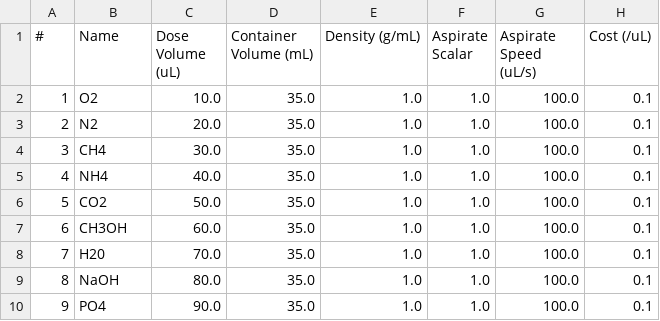
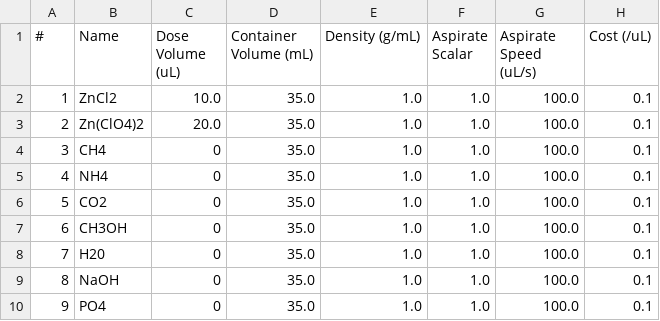
Before and after one commit to flynn-98/electrolyte-mixing-station, a CSV file: data/recipes/electrolyte_recipe.csv, drawn as a sheet.

```diff
--- a/data/recipes/electrolyte_recipe.csv
+++ b/data/recipes/electrolyte_recipe.csv
@@ -1,10 +1,10 @@
 #,Name,Dose Volume (uL),Container Volume (mL),Density (g/mL),Aspirate Scalar,Aspirate Speed (uL/s),Cost (/uL),
-1,O2,10.0,35.0,1.0,1.0,100.0,0.1,
-2,N2,20.0,35.0,1.0,1.0,100.0,0.1,
-3,CH4,30.0,35.0,1.0,1.0,100.0,0.1,
-4,NH4,40.0,35.0,1.0,1.0,100.0,0.1,
-5,CO2,50.0,35.0,1.0,1.0,100.0,0.1,
-6,CH3OH,60.0,35.0,1.0,1.0,100.0,0.1,
-7,H20,70.0,35.0,1.0,1.0,100.0,0.1,
-8,NaOH,80.0,35.0,1.0,1.0,100.0,0.1,
-9,PO4,90.0,35.0,1.0,1.0,100.0,0.1,
+1,ZnCl2,10.0,35.0,1.0,1.0,100.0,0.1,
+2,Zn(ClO4)2,20.0,35.0,1.0,1.0,100.0,0.1,
+3,CH4,0,35.0,1.0,1.0,100.0,0.1,
+4,NH4,0,35.0,1.0,1.0,100.0,0.1,
+5,CO2,0,35.0,1.0,1.0,100.0,0.1,
+6,CH3OH,0,35.0,1.0,1.0,100.0,0.1,
+7,H20,0,35.0,1.0,1.0,100.0,0.1,
+8,NaOH,0,35.0,1.0,1.0,100.0,0.1,
+9,PO4,0,35.0,1.0,1.0,100.0,0.1,
```
Also changed, not shown: 3 other files.
